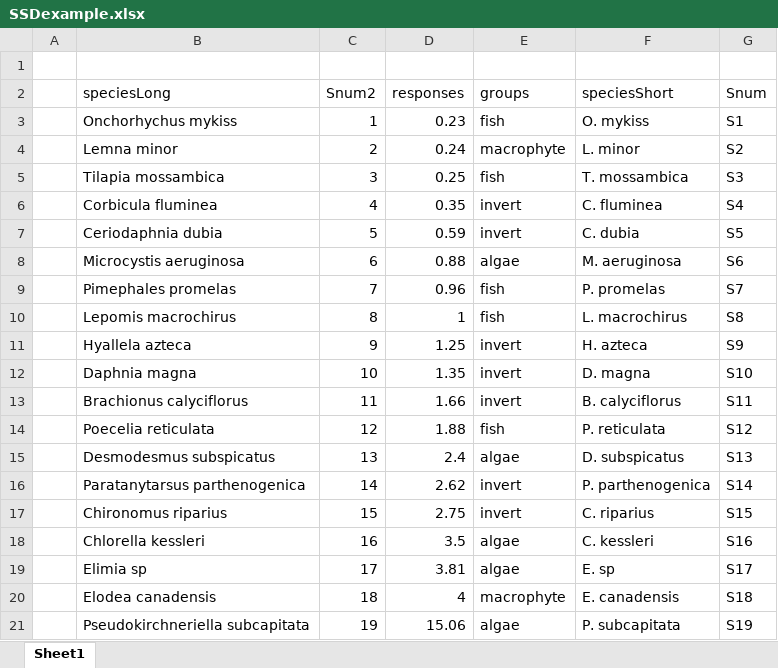
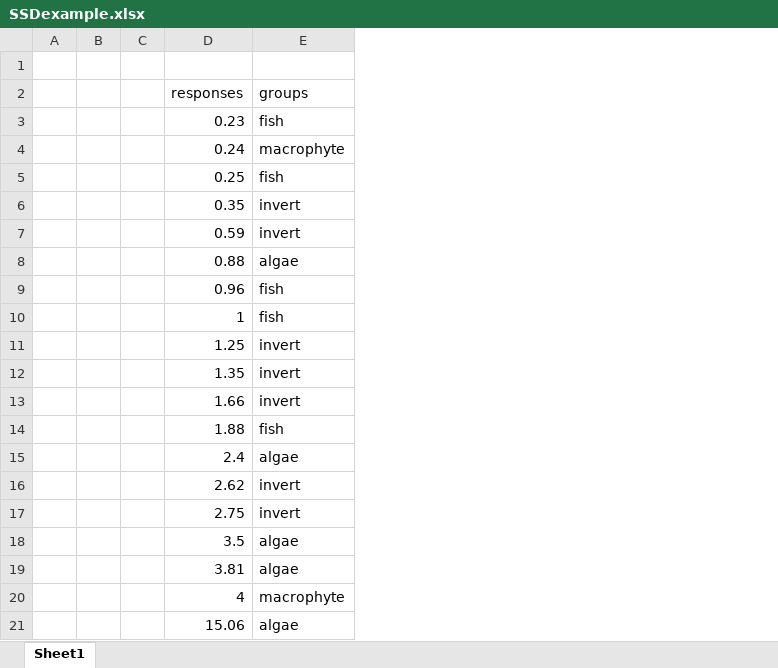
Before and after one commit to geneuscj/SSD-Analysis, an Excel workbook: SSDexample.xlsx, sheet Sheet1, drawn as a sheet; values as stored, in another font and other column widths than the file's, no borders; removed rows and columns are numbered as before the commit, all else as after; the diff names each change by its address in the sheet, - before the commit and + after, or states it on an @@ line.

Commit message:
Add files via upload

```diff
--- a/SSDexample.xlsx (sheet Sheet1)
+++ b/SSDexample.xlsx (sheet Sheet1)
-column B (speciesLong), rows 3-21: Onchorhychus mykiss | Lemna minor | Tilapia mossambica | Corbicula fluminea | Ceriodaphnia dubia | Microcystis aeruginosa | Pimephales promelas | Lepomis macrochirus | Hyallela azteca | Daphnia magna | Brachionus calyciflorus | Poecelia reticulata | Desmodesmus subspicatus | Paratanytarsus parthenogenica | Chironomus riparius | Chlorella kessleri | Elimia sp | Elodea canadensis | Pseudokirchneriella subcapitata
-column C (Snum2), rows 3-21: 1 | 2 | 3 | 4 | 5 | 6 | 7 | 8 | 9 | 10 | 11 | 12 | 13 | 14 | 15 | 16 | 17 | 18 | 19
+column B, empty
+column C, empty
-column F (speciesShort), rows 3-21: O. mykiss | L. minor | T. mossambica | C. fluminea | C. dubia | M. aeruginosa | P. promelas | L. macrochirus | H. azteca | D. magna | B. calyciflorus | P. reticulata | D. subspicatus | P. parthenogenica | C. riparius | C. kessleri | E. sp | E. canadensis | P. subcapitata
-column G (Snum), rows 3-21: S1 | S2 | S3 | S4 | S5 | S6 | S7 | S8 | S9 | S10 | S11 | S12 | S13 | S14 | S15 | S16 | S17 | S18 | S19
```
